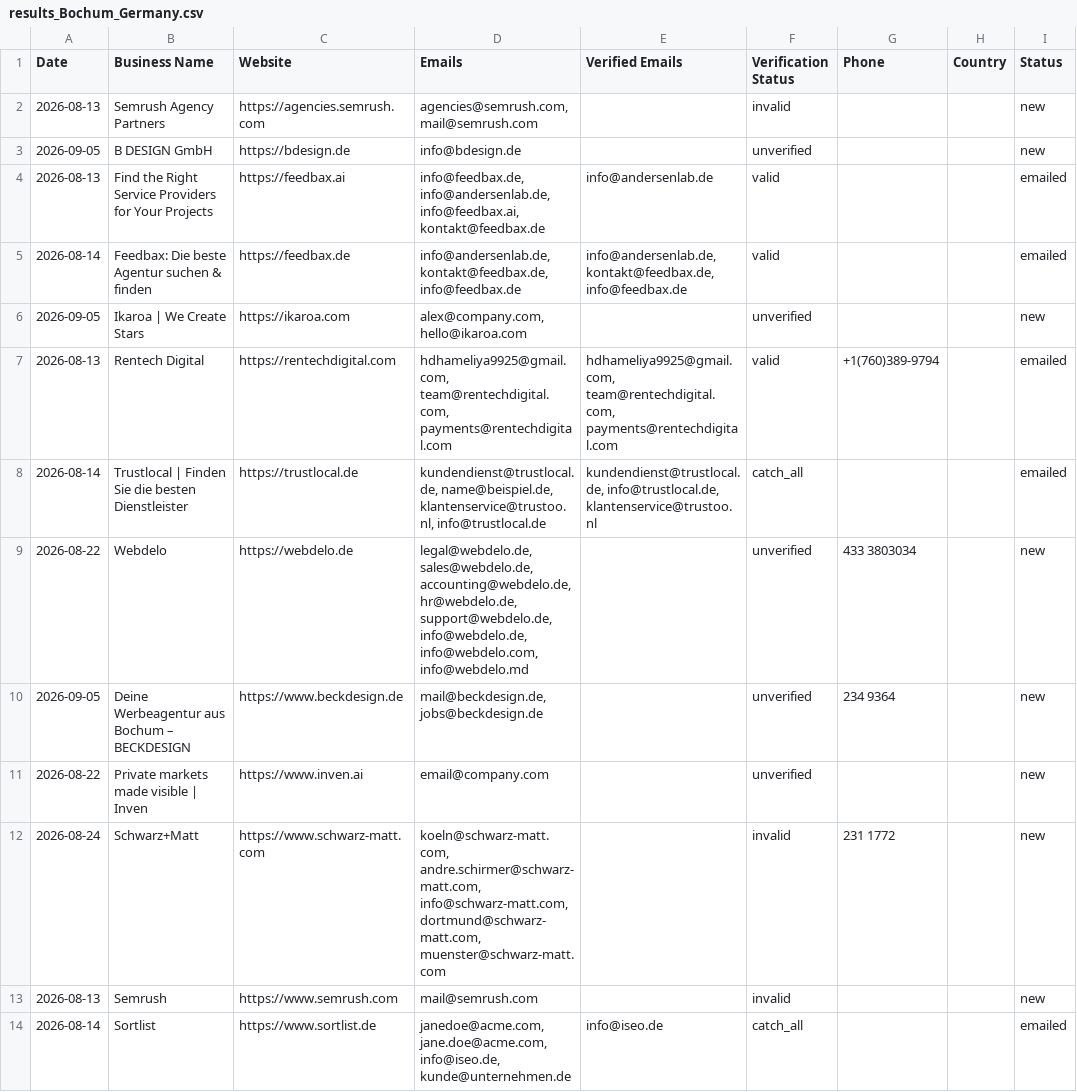
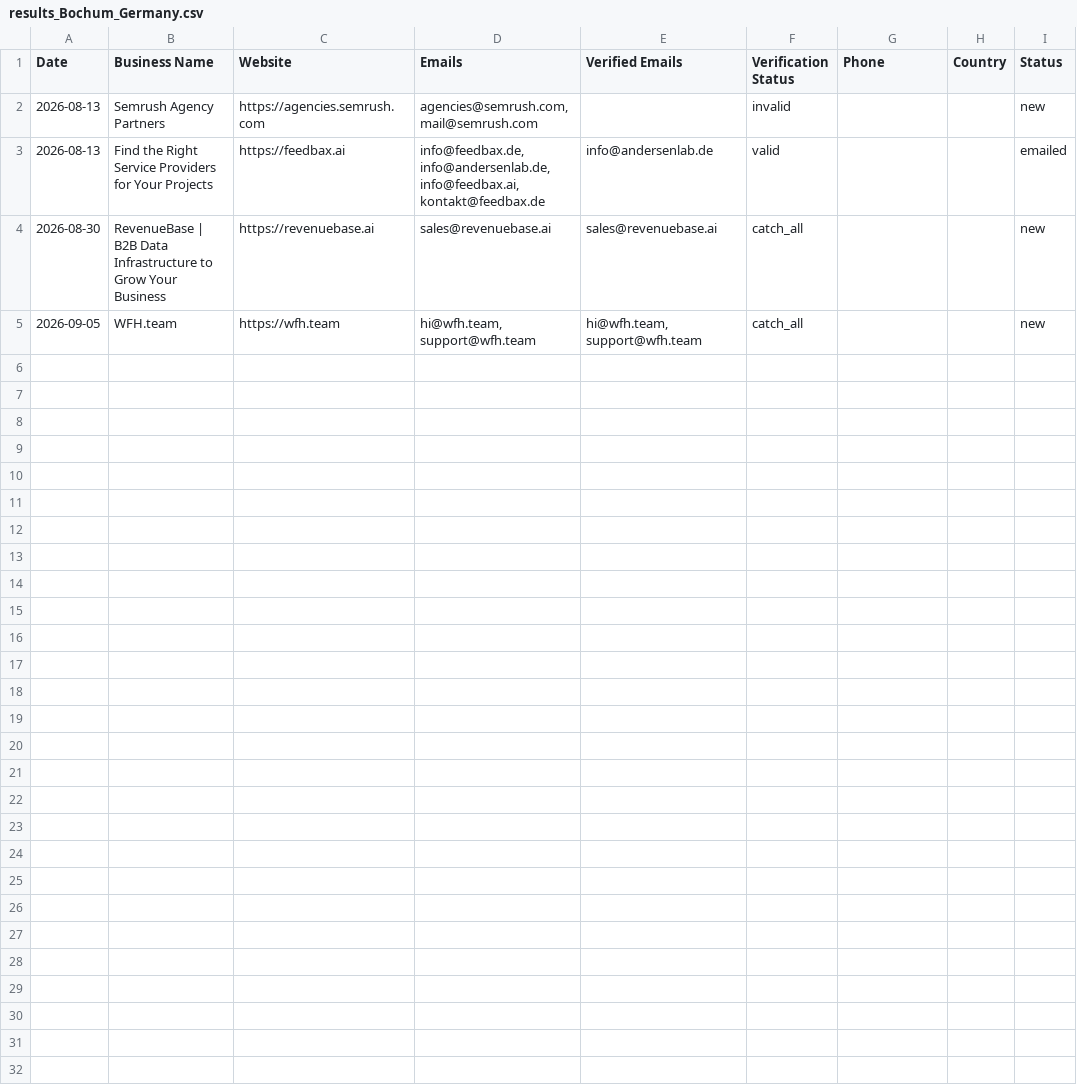
Before and after one commit to zestmastral-glitch/AI-B2B-Lead-Finder, a CSV file: data/results_Bochum_Germany.csv, drawn as a sheet.

```diff
--- a/data/results_Bochum_Germany.csv
+++ b/data/results_Bochum_Germany.csv
@@ -2,13 +2,4 @@ Date,Business Name,Website,Emails,Verified Emails,Verification Status,Phone,Coun
 2026-08-13,Semrush Agency Partners,https://agencies.semrush.com,"agencies@semrush.com, mail@semrush.com",,invalid,,,new
-2026-09-05,B DESIGN GmbH,https://bdesign.de,info@bdesign.de,,unverified,,,new
 2026-08-13,Find the Right Service Providers for Your Projects,https://feedbax.ai,"info@feedbax.de, info@andersenlab.de, info@feedbax.ai, kontakt@feedbax.de",info@andersenlab.de,valid,,,emailed
-2026-08-14,Feedbax: Die beste Agentur suchen & finden,https://feedbax.de,"info@andersenlab.de, kontakt@feedbax.de, info@feedbax.de","info@andersenlab.de, kontakt@feedbax.de, info@feedbax.de",valid,,,emailed
-2026-09-05,Ikaroa | We Create Stars,https://ikaroa.com,"alex@company.com, hello@ikaroa.com",,unverified,,,new
-2026-08-13,Rentech Digital,https://rentechdigital.com,"hdhameliya9925@gmail.com, team@rentechdigital.com, payments@rentechdigital.com","hdhameliya9925@gmail.com, team@rentechdigital.com, payments@rentechdigital.com",valid,+1(760)389-9794,,emailed
-2026-08-14,Trustlocal | Finden Sie die besten Dienstleister,https://trustlocal.de,"kundendienst@trustlocal.de, name@beispiel.de, klantenservice@trustoo.nl, info@trustlocal.de","kundendienst@trustlocal.de, info@trustlocal.de, klantenservice@trustoo.nl",catch_all,,,emailed
-2026-08-22,Webdelo,https://webdelo.de,"legal@webdelo.de, sales@webdelo.de, accounting@webdelo.de, hr@webdelo.de, support@webdelo.de, info@webdelo.de, info@webdelo.com, info@webdelo.md",,unverified,433 3803034,,new
-2026-09-05,Deine Werbeagentur aus Bochum – BECKDESIGN,https://www.beckdesign.de,"mail@beckdesign.de, jobs@beckdesign.de",,unverified,234 9364,,new
-2026-08-22,Private markets made visible | Inven,https://www.inven.ai,email@company.com,,unverified,,,new
-2026-08-24,Schwarz+Matt,https://www.schwarz-matt.com,"koeln@schwarz-matt.com, andre.schirmer@schwarz-matt.com, info@schwarz-matt.com, dortmund@schwarz-matt.com, muenster@schwarz-matt.com",,invalid,231 1772,,new
-2026-08-13,Semrush,https://www.semrush.com,mail@semrush.com,,invalid,,,new
-2026-08-14,Sortlist,https://www.sortlist.de,"janedoe@acme.com, jane.doe@acme.com, info@iseo.de, kunde@unternehmen.de",info@iseo.de,catch_all,,,emailed
+2026-08-30,RevenueBase | B2B Data Infrastructure to Grow Your Business,https://revenuebase.ai,sales@revenuebase.ai,sales@revenuebase.ai,catch_all,,,new
+2026-09-05,WFH.team,https://wfh.team,"hi@wfh.team, support@wfh.team","hi@wfh.team, support@wfh.team",catch_all,,,new
```
Also changed, not shown: 2 other files.
